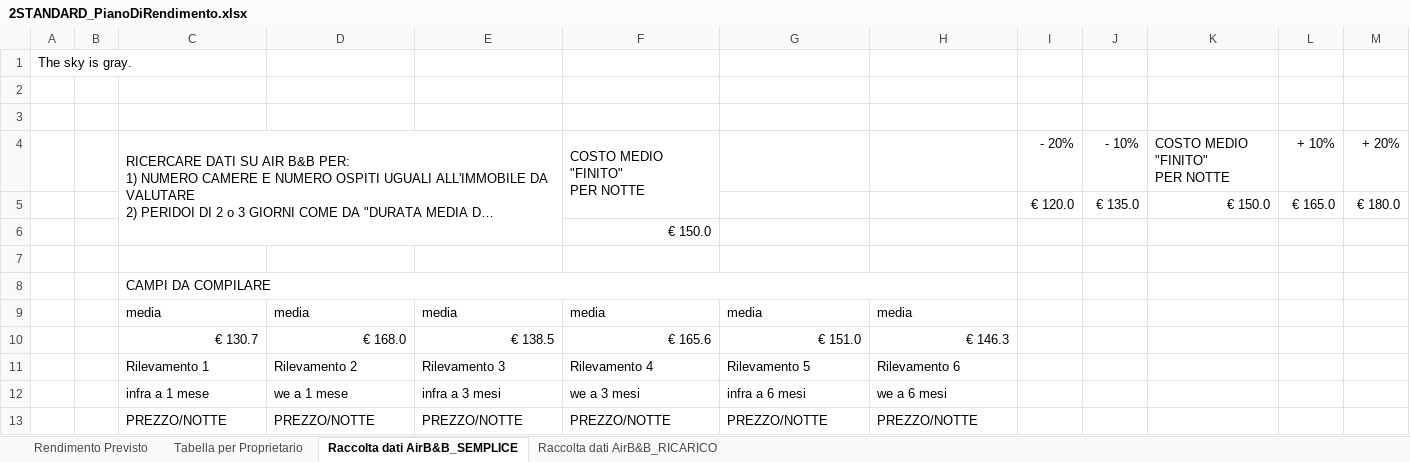
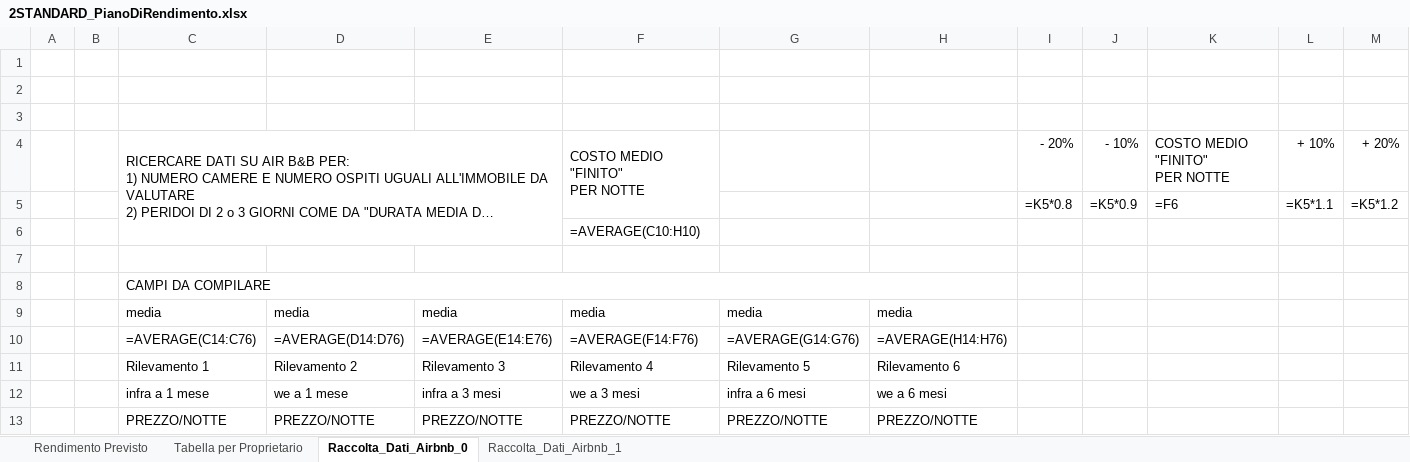
Before and after one commit to lucaimbalzano/pdr.aribnb.house-network, an Excel workbook: media/2STANDARD_PianoDiRendimento.xlsx, sheet Raccolta_Dati_Airbnb_0, drawn as a sheet; only a part is shown; long unchanged cells end in …; values as stored, in another font and other column widths than the file's, no cell formats; formulas without a stored value are shown as written; charts and pictures not drawn; removed rows and columns are numbered as before the commit, all else as after; the diff covers the shown part only; the diff names each change by its address in the sheet, - before the commit and + after, or states it on an @@ line.

```diff
--- a/media/2STANDARD_PianoDiRendimento.xlsx (sheet Raccolta_Dati_Airbnb_0)
+++ b/media/2STANDARD_PianoDiRendimento.xlsx (sheet Raccolta_Dati_Airbnb_0)
-sheet tab: Raccolta dati AirB&B_SEMPLICE
+sheet tab: Raccolta_Dati_Airbnb_0
-sheet tab: Raccolta dati AirB&B_RICARICO
+sheet tab: Raccolta_Dati_Airbnb_1
-A1: The sky is gray.
+A1: (empty)
-row 5:  |  |  |  |  |  |  |  | € 120.0 | € 135.0 | € 150.0 | € 165.0 | € 180.0
+row 5:  |  |  |  |  |  |  |  | =K5*0.8 | =K5*0.9 | =F6 | =K5*1.1 | =K5*1.2
-F6: € 150.0
+F6: =AVERAGE(C10:H10)
-row 10:  |  | € 130.7 | € 168.0 | € 138.5 | € 165.6 | € 151.0 | € 146.3
+row 10:  |  | =AVERAGE(C14:C76) | =AVERAGE(D14:D76) | =AVERAGE(E14:E76) | =AVERAGE(F14:F76) | =AVERAGE(G14:G76) | =AVERAGE(H14:H76)
```
Also changed, not shown: 1 added row and 26 removed rows elsewhere in this sheet, sheet Rendimento Previsto, sheet Raccolta_Dati_Airbnb_1, sheet Tabella per Proprietario, cell formats, charts or pictures, 13 other files.
